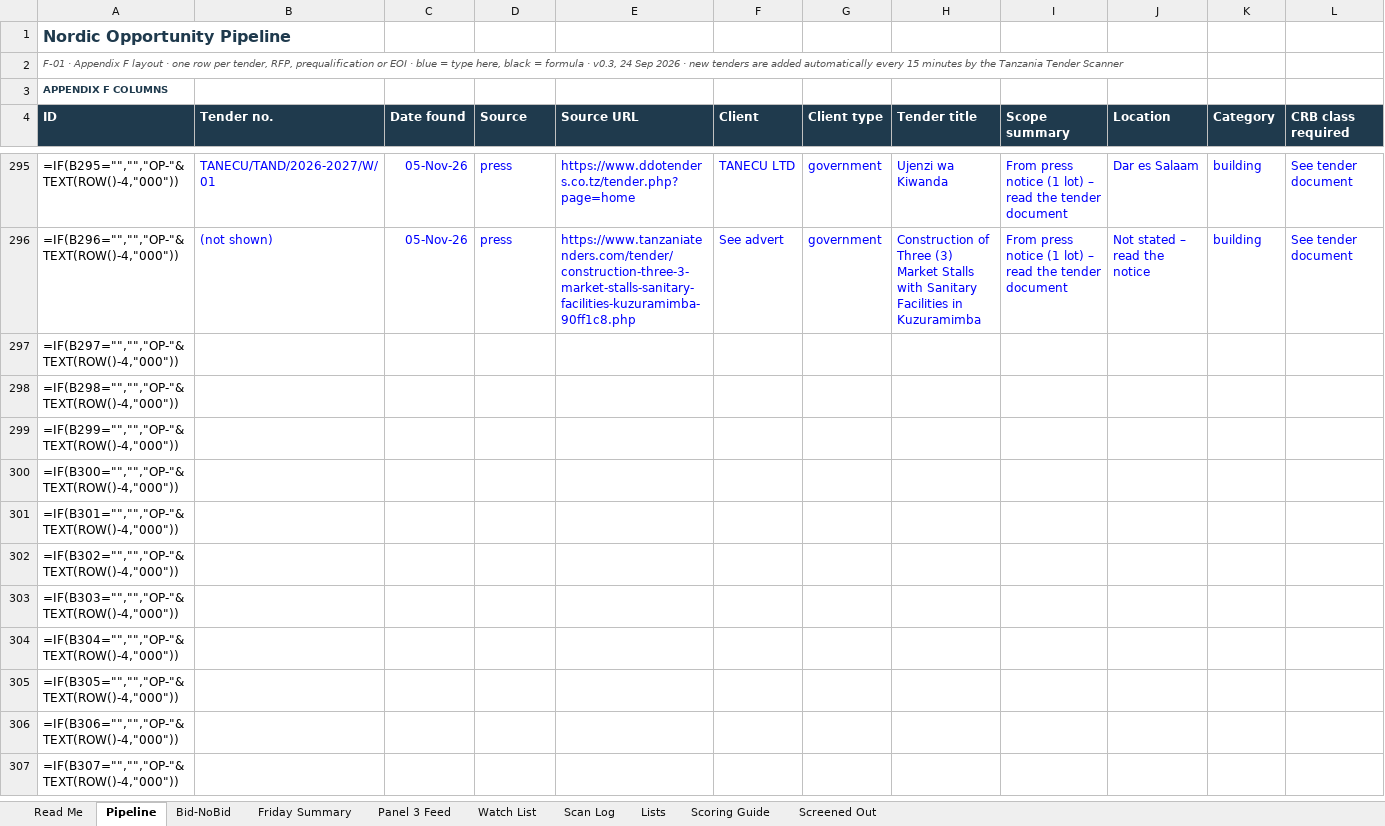
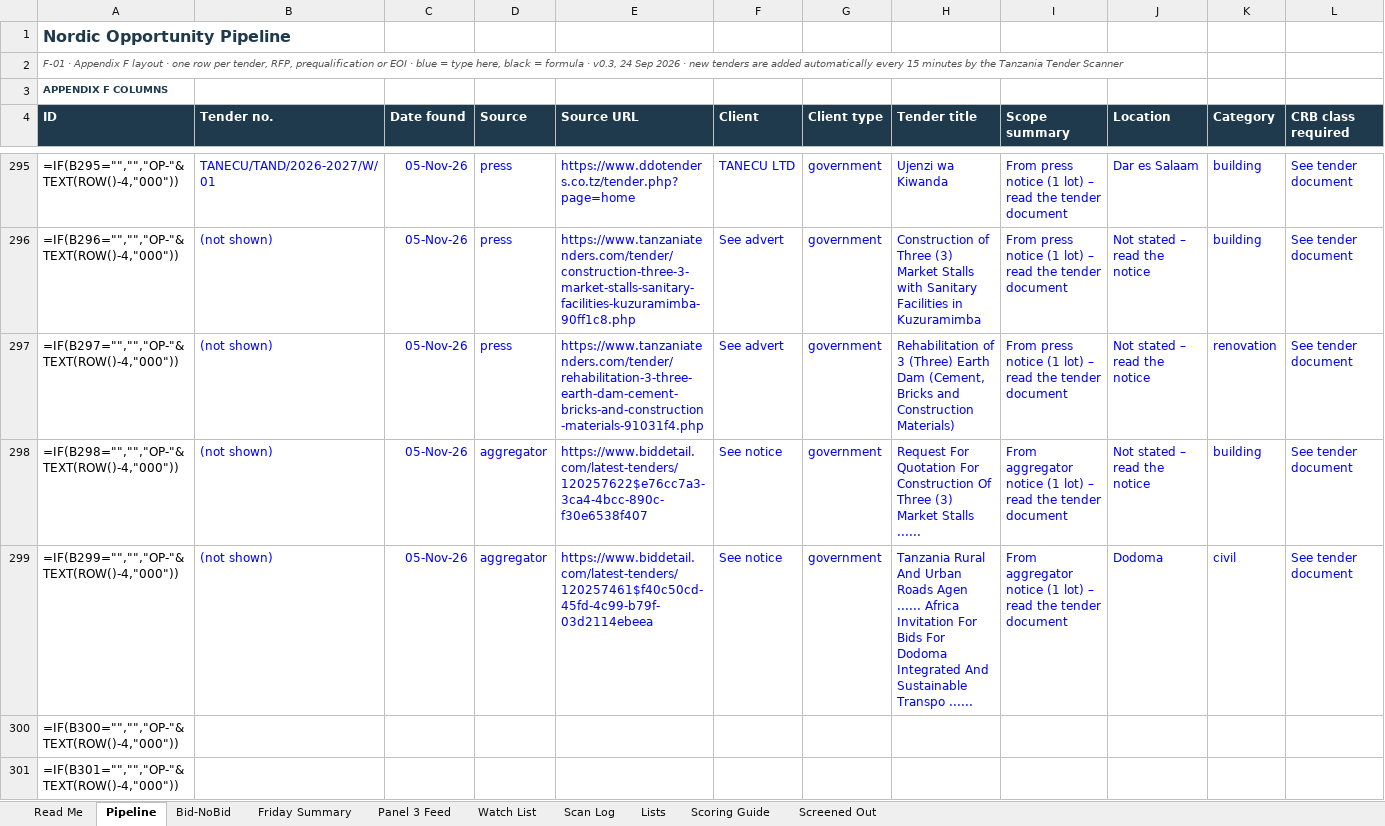
Before and after one commit to frankkashushura/nordic-tender-scanner, an Excel workbook: data/Nordic_Opportunity_Pipeline.xlsx, sheet Pipeline, drawn as a sheet; only a part is shown, gaps mark what is left out; the shorter side is filled out with more unchanged rows; values as stored, in another font and other column widths than the file's, no borders; formulas without a stored value are shown as written; conditional formats not drawn; the diff covers the shown part only; the diff names each change by its address in the sheet, - before the commit and + after, or states it on an @@ line.

```diff
--- a/data/Nordic_Opportunity_Pipeline.xlsx (sheet Pipeline)
+++ b/data/Nordic_Opportunity_Pipeline.xlsx (sheet Pipeline)
-B297:B299 (Tender no.): (empty)
+B297:B299 (Tender no.): (not shown)
-C297:C299 (Date found): (empty)
+C297:C299 (Date found): 05-Nov-26
-D297 (Source): (empty)
+D297 (Source): press
-E297 (Source URL): (empty)
+E297 (Source URL): https://www.tanzaniatenders.com/tender/rehabilitation-3-three-earth-dam-cement-bricks-and-construction-materials-91031f4.php
-F297 (Client): (empty)
+F297 (Client): See advert
-G297:G299 (Client type): (empty)
+G297:G299 (Client type): government
-H297 (Tender title): (empty)
+H297 (Tender title): Rehabilitation of 3 (Three) Earth Dam (Cement, Bricks and Construction Materials)
-I297 (Scope summary): (empty)
+I297 (Scope summary): From press notice (1 lot) – read the tender document
-J297:J298 (Location): (empty)
+J297:J298 (Location): Not stated – read the notice
-K297 (Category): (empty)
+K297 (Category): renovation
-L297:L299 (CRB class required): (empty)
+L297:L299 (CRB class required): See tender document
-D298:D299 (Source): (empty)
+D298:D299 (Source): aggregator
-E298 (Source URL): (empty)
+E298 (Source URL): https://www.biddetail.com/latest-tenders/120257622$e76cc7a3-3ca4-4bcc-890c-f30e6538f407
-F298:F299 (Client): (empty)
+F298:F299 (Client): See notice
-H298 (Tender title): (empty)
+H298 (Tender title): Request For Quotation For Construction Of Three (3) Market Stalls ......
-I298:I299 (Scope summary): (empty)
+I298:I299 (Scope summary): From aggregator notice (1 lot) – read the tender document
-K298 (Category): (empty)
+K298 (Category): building
-E299 (Source URL): (empty)
+E299 (Source URL): https://www.biddetail.com/latest-tenders/120257461$f40c50cd-45fd-4c99-b79f-03d2114ebeea
-H299 (Tender title): (empty)
+H299 (Tender title): Tanzania Rural And Urban Roads Agen ...... Africa Invitation For Bids For Dodoma Integrated And Sustainable Transpo ......
-J299 (Location): (empty)
+J299 (Location): Dodoma
-K299 (Category): (empty)
+K299 (Category): civil
```
Also changed, not shown: 40 edited cells elsewhere in this sheet, sheet Scan Log, sheet Bid-NoBid, 6 other files.
